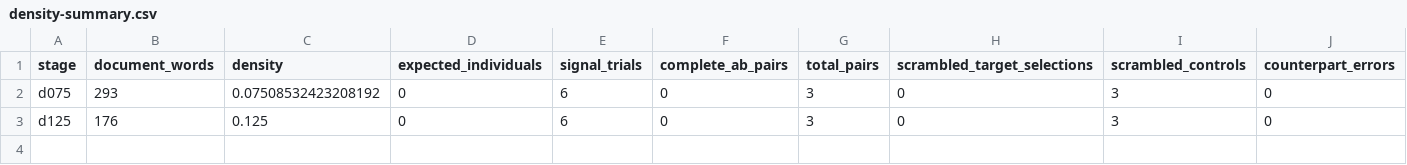
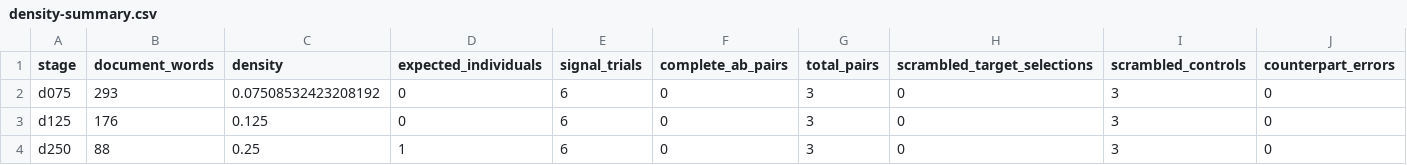
Before and after one commit to eahenle/word-salad, a CSV file: experiment-5/balanced-density/results/density-summary.csv, drawn as a sheet; only a part is shown; rows hold the shown columns only; the diff names each change by its address in the sheet, - before the commit and + after, or states it on an @@ line.

Commit message:
Run balanced density stage d250

```diff
--- a/experiment-5/balanced-density/results/density-summary.csv
+++ b/experiment-5/balanced-density/results/density-summary.csv
+row 4: d250 | 88 | 0.25 | 1 | 6 | 0 | 3 | 0 | 3 | 0
```
Also changed, not shown: 55 other files.
